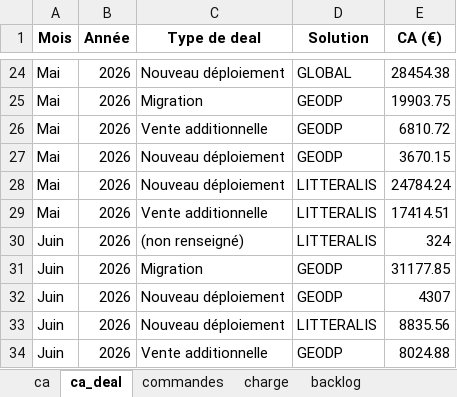
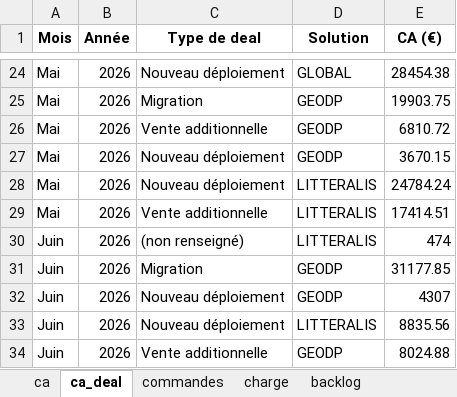
Before and after one commit to MathildePanierDelivery/jira-export, an Excel workbook: _historique.xlsx, sheet ca_deal, drawn as a sheet; only a part is shown, gaps mark what is left out; values as stored, in another font and other column widths than the file's, no borders; the diff names each change by its address in the sheet, - before the commit and + after, or states it on an @@ line.

```diff
--- a/_historique.xlsx (sheet ca_deal)
+++ b/_historique.xlsx (sheet ca_deal)
-E30 (CA (€)): 324
+E30 (CA (€)): 474
```
Also changed, not shown: sheet backlog_facturable, sheet backlog, sheet charge, sheet ca, sheet backlog_anciennete, sheet anciennete, jira_export_2026-06-26.xlsx, 5 other files.
